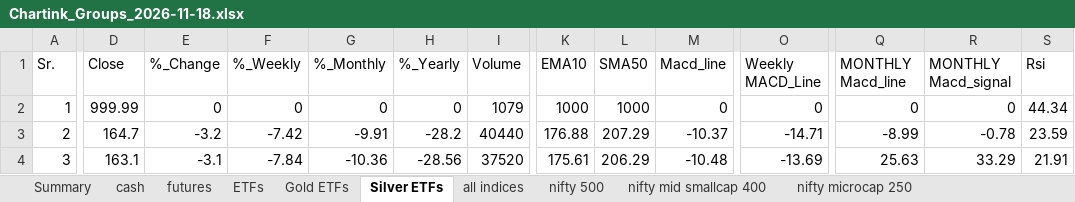
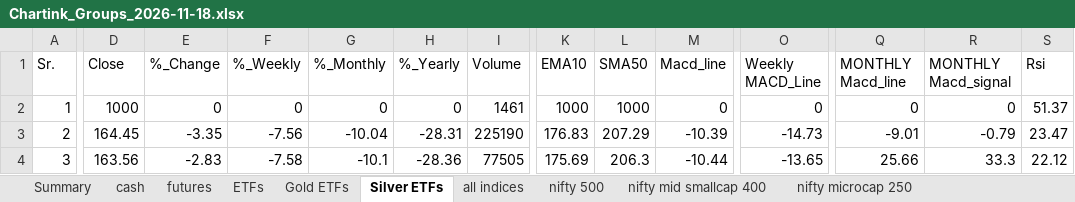
Before and after one commit to mohilsanghavi/Tlive, an Excel workbook: data/Chartink_Groups_2026-11-18.xlsx, sheet Silver ETFs, drawn as a sheet; only a part is shown, gaps mark what is left out; values as stored, in another font and other column widths than the file's, no borders; the diff covers the shown part only; the diff names each change by its address in the sheet, - before the commit and + after, or states it on an @@ line.

```diff
--- a/data/Chartink_Groups_2026-11-18.xlsx (sheet Silver ETFs)
+++ b/data/Chartink_Groups_2026-11-18.xlsx (sheet Silver ETFs)
-D2 (Close): 999.99
+D2 (Close): 1000
-I2 (Volume): 1079
+I2 (Volume): 1461
-S2 (Rsi): 44.34
+S2 (Rsi): 51.37
-D3 (Close): 164.7
+D3 (Close): 164.45
-E3 (%_Change): -3.2
+E3 (%_Change): -3.35
-F3 (%_Weekly): -7.42
+F3 (%_Weekly): -7.56
-G3 (%_Monthly): -9.91
+G3 (%_Monthly): -10.04
-H3 (%_Yearly): -28.2
+H3 (%_Yearly): -28.31
-I3 (Volume): 40440
+I3 (Volume): 225190
-K3 (EMA10): 176.88
+K3 (EMA10): 176.83
-M3 (Macd_line): -10.37
+M3 (Macd_line): -10.39
-O3 (Weekly MACD_Line): -14.71
+O3 (Weekly MACD_Line): -14.73
-Q3 (MONTHLY Macd_line): -8.99
+Q3 (MONTHLY Macd_line): -9.01
-R3 (MONTHLY Macd_signal): -0.78
+R3 (MONTHLY Macd_signal): -0.79
-S3 (Rsi): 23.59
+S3 (Rsi): 23.47
-D4 (Close): 163.1
+D4 (Close): 163.56
-E4 (%_Change): -3.1
+E4 (%_Change): -2.83
-F4 (%_Weekly): -7.84
+F4 (%_Weekly): -7.58
-G4 (%_Monthly): -10.36
+G4 (%_Monthly): -10.1
-H4 (%_Yearly): -28.56
+H4 (%_Yearly): -28.36
-I4 (Volume): 37520
+I4 (Volume): 77505
-K4 (EMA10): 175.61
+K4 (EMA10): 175.69
-L4 (SMA50): 206.29
+L4 (SMA50): 206.3
-M4 (Macd_line): -10.48
+M4 (Macd_line): -10.44
-O4 (Weekly MACD_Line): -13.69
+O4 (Weekly MACD_Line): -13.65
-Q4 (MONTHLY Macd_line): 25.63
+Q4 (MONTHLY Macd_line): 25.66
-R4 (MONTHLY Macd_signal): 33.29
+R4 (MONTHLY Macd_signal): 33.3
-S4 (Rsi): 21.91
+S4 (Rsi): 22.12
```
Also changed, not shown: 158 edited cells elsewhere in this sheet, sheet cash, sheet nifty 500, sheet nifty mid smallcap 400, sheet ETFs, sheet nifty microcap 250, sheet futures, 3 more sheets, 1 other file.
